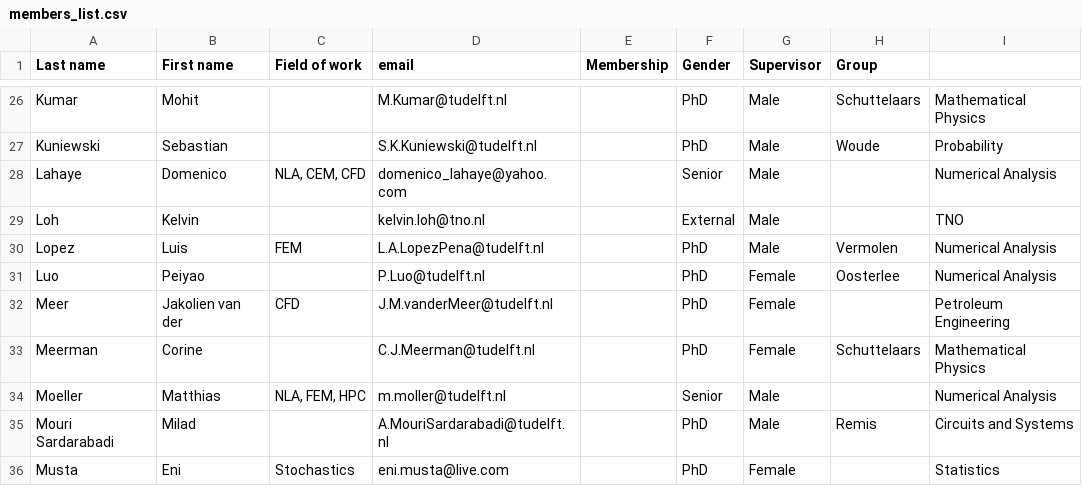
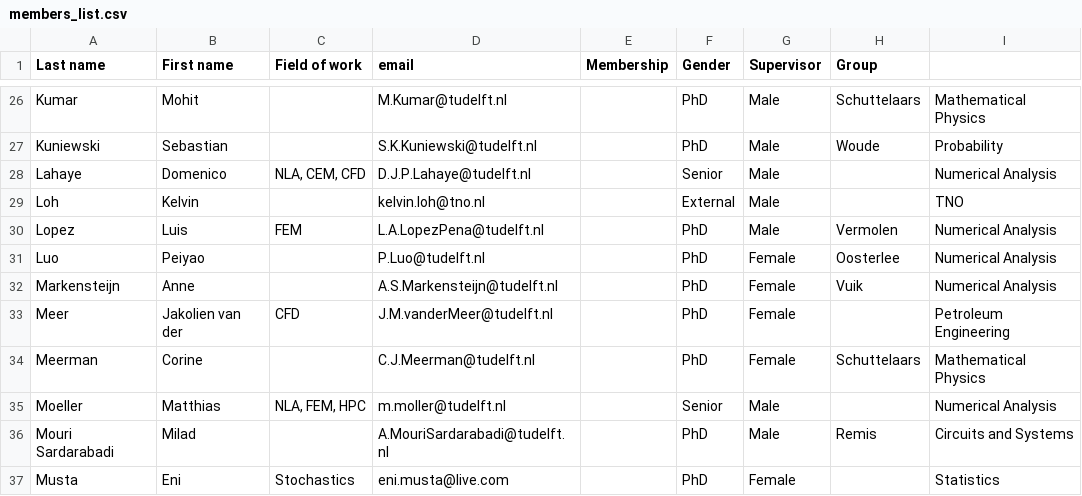
Before and after one commit to sscdelft/Members, a CSV file: members_list.csv, drawn as a sheet; only a part is shown, gaps mark what is left out.

Commit message:
Added Anne Markensteijn

```diff
--- a/members_list.csv
+++ b/members_list.csv
@@ -27,3 +27,3 @@ Kumar,Mohit,,M.Kumar@tudelft.nl,,PhD,Male,Schuttelaars,Mathematical Physics
 Kuniewski ,Sebastian,,S.K.Kuniewski@tudelft.nl,,PhD,Male,Woude,Probability
-Lahaye,Domenico,"NLA, CEM, CFD",domenico_lahaye@yahoo.com,,Senior,Male,,Numerical Analysis
+Lahaye,Domenico,"NLA, CEM, CFD",D.J.P.Lahaye@tudelft.nl,,Senior,Male,,Numerical Analysis
 Loh,Kelvin,,kelvin.loh@tno.nl,,External,Male,,TNO
@@ -31,2 +31,3 @@ Lopez,Luis,FEM,L.A.LopezPena@tudelft.nl,,PhD,Male,Vermolen,Numerical Analysis
 Luo,Peiyao ,,P.Luo@tudelft.nl,,PhD,Female,Oosterlee,Numerical Analysis
+Markensteijn,Anne,,A.S.Markensteijn@tudelft.nl,,PhD,Female,Vuik,Numerical Analysis
 Meer,Jakolien van der ,CFD,J.M.vanderMeer@tudelft.nl,,PhD,Female,,Petroleum Engineering
```
